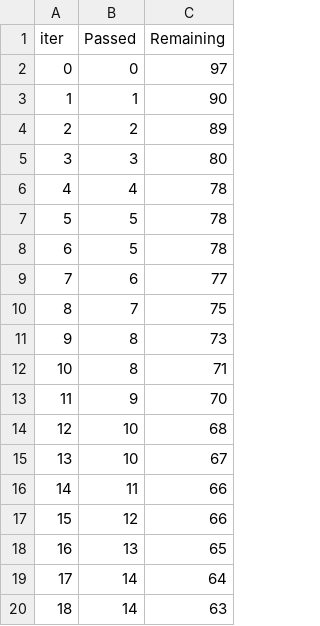
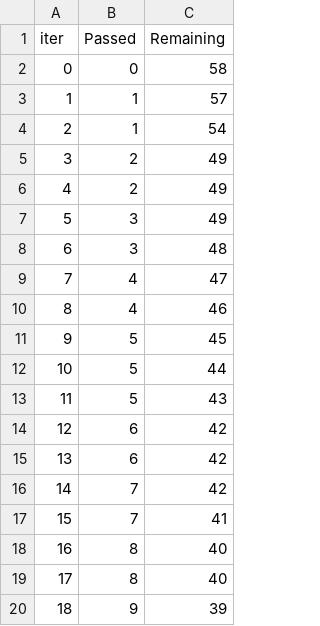
Before and after one commit to ziyadshaikh-cook/ML_project, a TSV file: catboost_info/time_left.tsv, drawn as a sheet; only a part is shown; the diff covers the shown part only.

```diff
--- a/catboost_info/time_left.tsv
+++ b/catboost_info/time_left.tsv
@@ -1,20 +1,20 @@
 iter	Passed	Remaining
-0	0	97
-1	1	90
-2	2	89
-3	3	80
-4	4	78
-5	5	78
-6	5	78
-7	6	77
-8	7	75
-9	8	73
-10	8	71
-11	9	70
-12	10	68
-13	10	67
-14	11	66
-15	12	66
-16	13	65
-17	14	64
-18	14	63
+0	0	58
+1	1	57
+2	1	54
+3	2	49
+4	2	49
+5	3	49
+6	3	48
+7	4	47
+8	4	46
+9	5	45
+10	5	44
+11	5	43
+12	6	42
+13	6	42
+14	7	42
+15	7	41
+16	8	40
+17	8	40
+18	9	39
```
Also changed, not shown: 159 edited cells elsewhere in this file, 27 other files.
